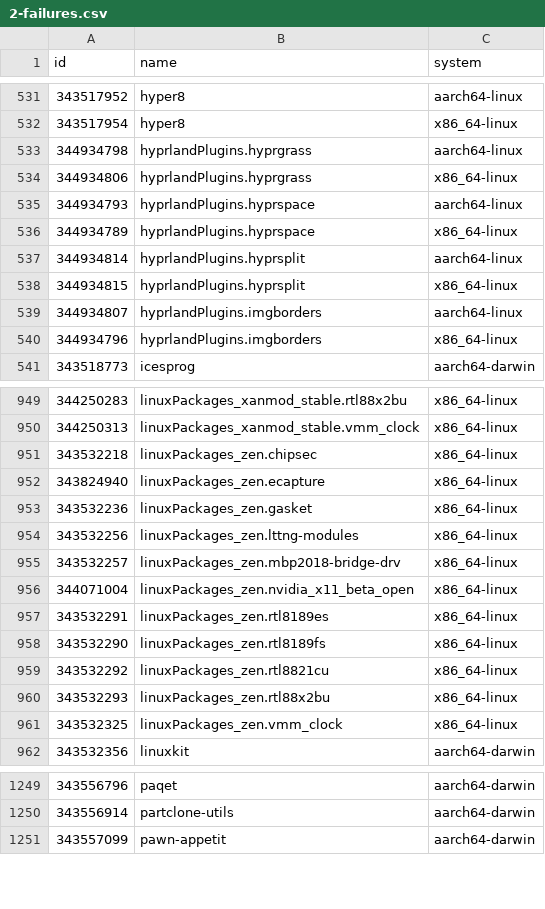
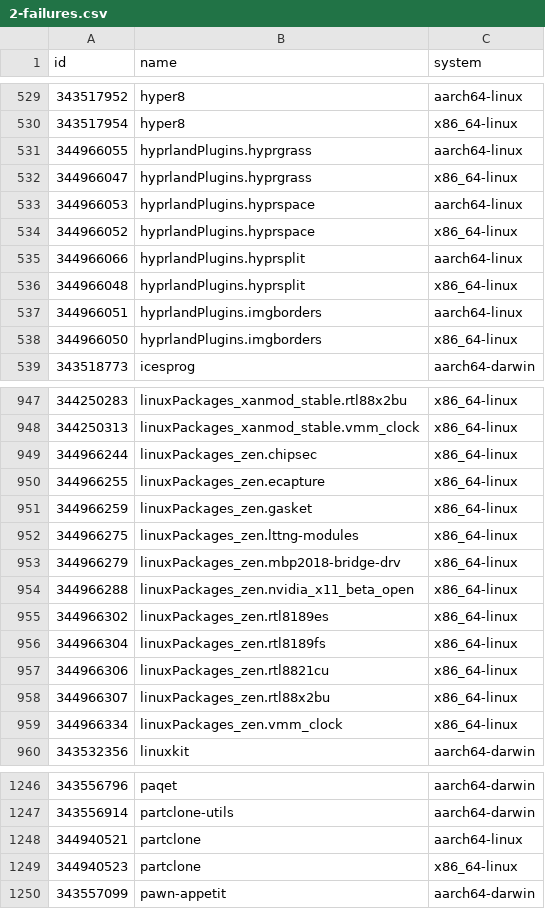
Before and after one commit to Sigmanificient/nixpkgs-failure-notify, a CSV file: results/trunk/2-failures.csv, drawn as a sheet; only a part is shown, gaps mark what is left out; the diff covers the shown part only.

```diff
--- a/results/trunk/2-failures.csv
+++ b/results/trunk/2-failures.csv
@@ -532,10 +530,10 @@ id,name,system
 343517954,hyper8,x86_64-linux
-344934798,hyprlandPlugins.hyprgrass,aarch64-linux
-344934806,hyprlandPlugins.hyprgrass,x86_64-linux
-344934793,hyprlandPlugins.hyprspace,aarch64-linux
-344934789,hyprlandPlugins.hyprspace,x86_64-linux
-344934814,hyprlandPlugins.hyprsplit,aarch64-linux
-344934815,hyprlandPlugins.hyprsplit,x86_64-linux
-344934807,hyprlandPlugins.imgborders,aarch64-linux
-344934796,hyprlandPlugins.imgborders,x86_64-linux
+344966055,hyprlandPlugins.hyprgrass,aarch64-linux
+344966047,hyprlandPlugins.hyprgrass,x86_64-linux
+344966053,hyprlandPlugins.hyprspace,aarch64-linux
+344966052,hyprlandPlugins.hyprspace,x86_64-linux
+344966066,hyprlandPlugins.hyprsplit,aarch64-linux
+344966048,hyprlandPlugins.hyprsplit,x86_64-linux
+344966051,hyprlandPlugins.imgborders,aarch64-linux
+344966050,hyprlandPlugins.imgborders,x86_64-linux
 343518773,icesprog,aarch64-darwin
@@ -950,13 +948,13 @@ id,name,system
 344250313,linuxPackages_xanmod_stable.vmm_clock,x86_64-linux
-343532218,linuxPackages_zen.chipsec,x86_64-linux
-343824940,linuxPackages_zen.ecapture,x86_64-linux
-343532236,linuxPackages_zen.gasket,x86_64-linux
-343532256,linuxPackages_zen.lttng-modules,x86_64-linux
-343532257,linuxPackages_zen.mbp2018-bridge-drv,x86_64-linux
-344071004,linuxPackages_zen.nvidia_x11_beta_open,x86_64-linux
-343532291,linuxPackages_zen.rtl8189es,x86_64-linux
-343532290,linuxPackages_zen.rtl8189fs,x86_64-linux
-343532292,linuxPackages_zen.rtl8821cu,x86_64-linux
-343532293,linuxPackages_zen.rtl88x2bu,x86_64-linux
-343532325,linuxPackages_zen.vmm_clock,x86_64-linux
+344966244,linuxPackages_zen.chipsec,x86_64-linux
+344966255,linuxPackages_zen.ecapture,x86_64-linux
+344966259,linuxPackages_zen.gasket,x86_64-linux
+344966275,linuxPackages_zen.lttng-modules,x86_64-linux
+344966279,linuxPackages_zen.mbp2018-bridge-drv,x86_64-linux
+344966288,linuxPackages_zen.nvidia_x11_beta_open,x86_64-linux
+344966302,linuxPackages_zen.rtl8189es,x86_64-linux
+344966304,linuxPackages_zen.rtl8189fs,x86_64-linux
+344966306,linuxPackages_zen.rtl8821cu,x86_64-linux
+344966307,linuxPackages_zen.rtl88x2bu,x86_64-linux
+344966334,linuxPackages_zen.vmm_clock,x86_64-linux
 343532356,linuxkit,aarch64-darwin
@@ -1250,2 +1247,4 @@ id,name,system
 343556914,partclone-utils,aarch64-darwin
+344940521,partclone,aarch64-linux
+344940523,partclone,x86_64-linux
 343557099,pawn-appetit,aarch64-darwin
```
Also changed, not shown: 15 added rows, 8 removed rows and 35 edited cells elsewhere in this file, results/staging-next/3-failures-aarch64-darwin.csv, results/trunk/3-failures-aarch64-darwin.csv, 12 other files.
